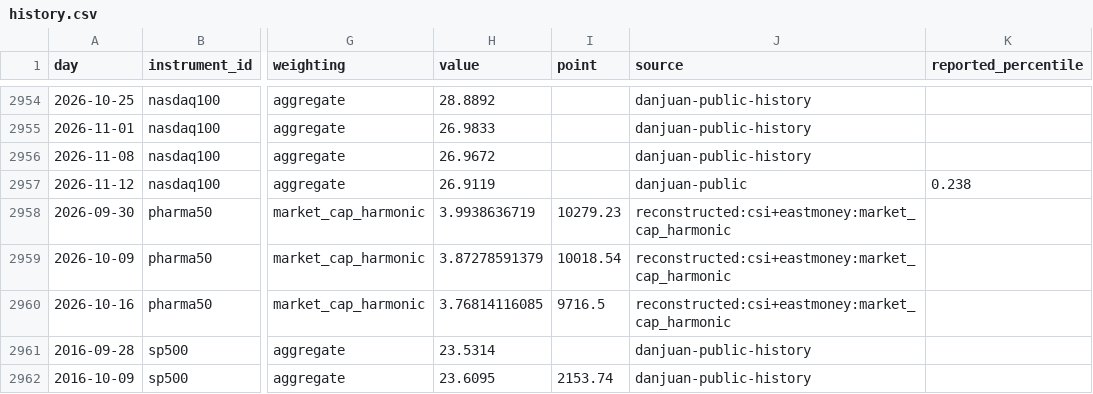
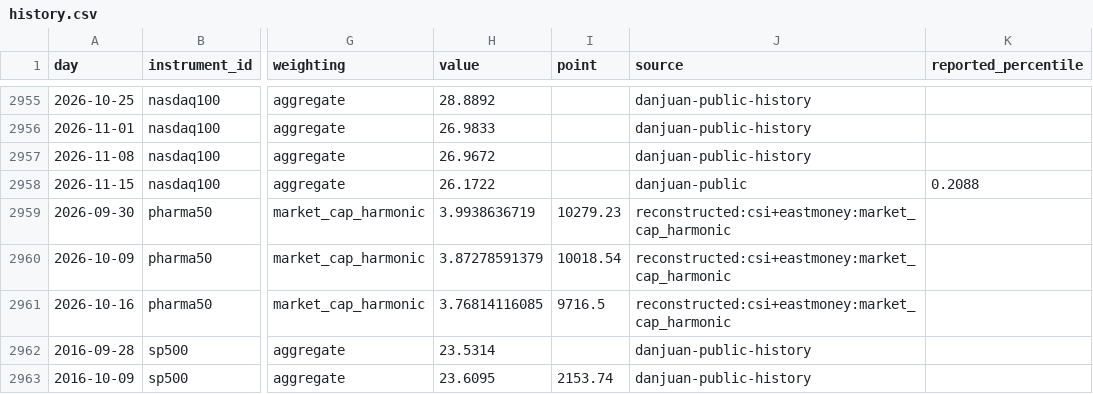
Before and after one commit to OBSERVATER/web, a CSV file: data/history.csv, drawn as a sheet; only a part is shown, gaps mark what is left out; addresses are those after the commit; the diff covers the shown part only; the diff names each change by its address in the sheet, - before the commit and + after, or states it on an @@ line.

```diff
--- a/data/history.csv
+++ b/data/history.csv
-A2958 (day): 2026-11-12
+A2958 (day): 2026-11-15
-H2958 (value): 26.9119
+H2958 (value): 26.1722
-K2958 (reported_percentile): 0.238
+K2958 (reported_percentile): 0.2088
```
Also changed, not shown: 1 added row and 24 edited cells elsewhere in this file, 9 other files.
